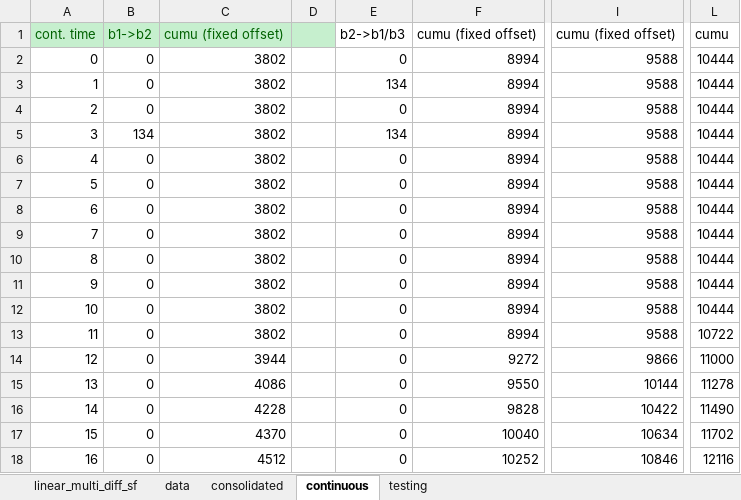
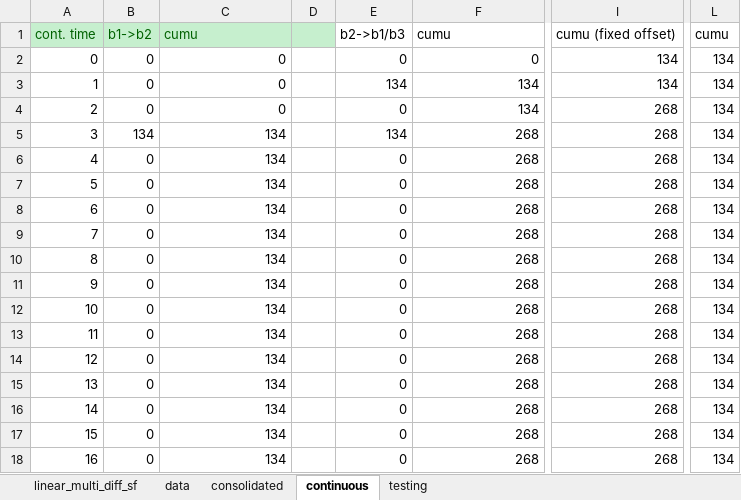
Before and after one commit to jasonyux/mqtt-message-dissemination, an Excel workbook: containers/sub_flood/data1/linear/multi_diff_topic_SF/data_analysis_multi_d_sf.xlsm, sheet continuous, drawn as a sheet; only a part is shown, gaps mark what is left out; values as stored, in another font and other column widths than the file's, no borders; charts and pictures not drawn; the diff covers the shown part only; the diff names each change by its address in the sheet, - before the commit and + after, or states it on an @@ line.

Commit message:
[analysis] simple computation for formula estimates

```diff
--- a/containers/sub_flood/data1/linear/multi_diff_topic_SF/data_analysis_multi_d_sf.xlsm (sheet continuous)
+++ b/containers/sub_flood/data1/linear/multi_diff_topic_SF/data_analysis_multi_d_sf.xlsm (sheet continuous)
-C1: cumu (fixed offset)
+C1: cumu
-F1: cumu (fixed offset)
+F1: cumu
-C2:C4: 3802
+C2:C4: 0
-F2: 8994
+F2: 0
-I2:I3: 9588
+I2:I3: 134
-L2:L12: 10444
+L2:L12: 134
-F3:F4: 8994
+F3:F4: 134
-I4:I13: 9588
+I4:I13: 268
-C5:C13: 3802
+C5:C13: 134
-F5:F13: 8994
+F5:F13: 268
-L13: 10722
+L13: 134
-C14: 3944
+C14: 134
-F14: 9272
+F14: 268
-I14: 9866
+I14: 268
-L14: 11000
+L14: 134
-C15: 4086
+C15: 134
-F15: 9550
+F15: 268
-I15: 10144
+I15: 268
-L15: 11278
+L15: 134
-C16: 4228
+C16: 134
-F16: 9828
+F16: 268
-I16: 10422
+I16: 268
-L16: 11490
+L16: 134
-C17: 4370
+C17: 134
-F17: 10040
+F17: 268
-I17: 10634
+I17: 268
-L17: 11702
+L17: 134
-C18: 4512
+C18: 134
-F18: 10252
+F18: 268
-I18: 10846
+I18: 268
-L18: 12116
+L18: 134
```
Also changed, not shown: 5 added rows and 619 edited cells elsewhere in this sheet, formulas that keep their value, charts or pictures, containers/sub_flood/data1/btree/multi_diff_topic_PF/analysis_multi_d_pf.xlsm, containers/sub_flood/data1/btree/multi_diff_topic_SF/analysis_multi_d_sf.xlsm, 1 other file.
